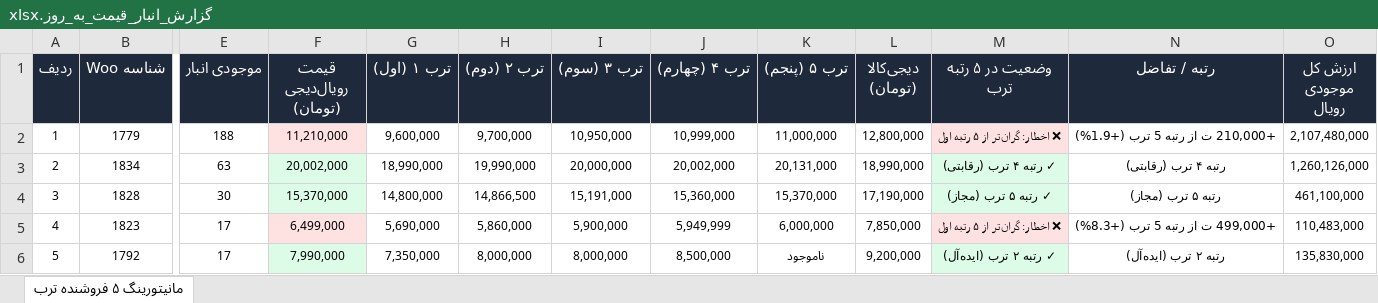
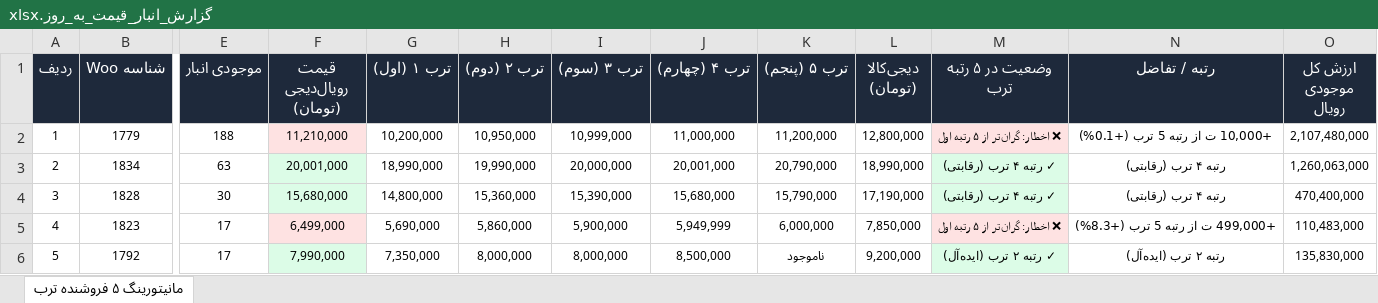
Before and after one commit to pouria-maleki/price-monitor, an Excel workbook: data/گزارش_انبار_قیمت_به_روز.xlsx, sheet مانیتورینگ ۵ فروشنده ترب, drawn as a sheet; only a part is shown, gaps mark what is left out; values as stored, in another font and other column widths than the file's, no borders; the diff covers the shown part only; the diff names each change by its address in the sheet, - before the commit and + after, or states it on an @@ line.

```diff
--- a/data/گزارش_انبار_قیمت_به_روز.xlsx (sheet مانیتورینگ ۵ فروشنده ترب)
+++ b/data/گزارش_انبار_قیمت_به_روز.xlsx (sheet مانیتورینگ ۵ فروشنده ترب)
-G2 (ترب ۱ (اول)): 9,600,000
+G2 (ترب ۱ (اول)): 10,200,000
-H2 (ترب ۲ (دوم)): 9,700,000
+H2 (ترب ۲ (دوم)): 10,950,000
-I2 (ترب ۳ (سوم)): 10,950,000
+I2 (ترب ۳ (سوم)): 10,999,000
-J2 (ترب ۴ (چهارم)): 10,999,000
+J2 (ترب ۴ (چهارم)): 11,000,000
-K2 (ترب ۵ (پنجم)): 11,000,000
+K2 (ترب ۵ (پنجم)): 11,200,000
-N2 (رتبه / تفاضل): +210,000 ت از رتبه 5 ترب (+1.9%)
+N2 (رتبه / تفاضل): +10,000 ت از رتبه 5 ترب (+0.1%)
-F3 (قیمت رویال‌دیجی (تومان)): 20,002,000
+F3 (قیمت رویال‌دیجی (تومان)): 20,001,000
-J3 (ترب ۴ (چهارم)): 20,002,000
+J3 (ترب ۴ (چهارم)): 20,001,000
-K3 (ترب ۵ (پنجم)): 20,131,000
+K3 (ترب ۵ (پنجم)): 20,790,000
-O3 (ارزش کل موجودی رویال): 1,260,126,000
+O3 (ارزش کل موجودی رویال): 1,260,063,000
-F4 (قیمت رویال‌دیجی (تومان)): 15,370,000
+F4 (قیمت رویال‌دیجی (تومان)): 15,680,000
-H4 (ترب ۲ (دوم)): 14,866,500
+H4 (ترب ۲ (دوم)): 15,360,000
-I4 (ترب ۳ (سوم)): 15,191,000
+I4 (ترب ۳ (سوم)): 15,390,000
-J4 (ترب ۴ (چهارم)): 15,360,000
+J4 (ترب ۴ (چهارم)): 15,680,000
-K4 (ترب ۵ (پنجم)): 15,370,000
+K4 (ترب ۵ (پنجم)): 15,790,000
-M4 (وضعیت در ۵ رتبه ترب): ✓ رتبه ۵ ترب (مجاز)
+M4 (وضعیت در ۵ رتبه ترب): ✓ رتبه ۴ ترب (رقابتی)
-N4 (رتبه / تفاضل): رتبه ۵ ترب (مجاز)
+N4 (رتبه / تفاضل): رتبه ۴ ترب (رقابتی)
-O4 (ارزش کل موجودی رویال): 461,100,000
+O4 (ارزش کل موجودی رویال): 470,400,000
```
Also changed, not shown: 199 edited cells and cell formats elsewhere in this sheet, frontend/public/data/گزارش_انبار_قیمت_به_روز.xlsx, گزارش_انبار_قیمت_به_روز.xlsx, 4 other files.
